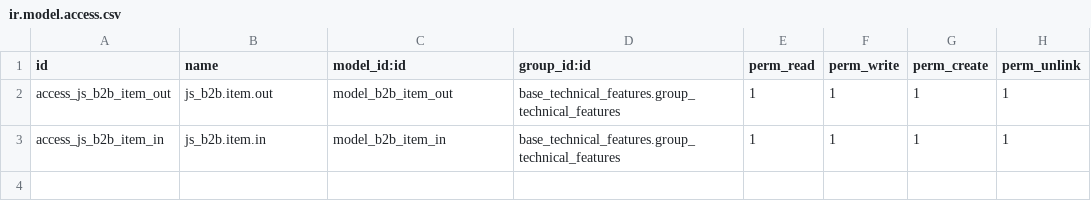
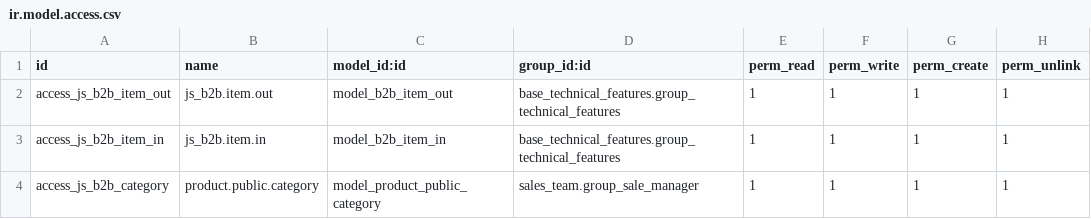
Before and after one commit to Comunitea/CMNT_00098_2017_JIM_addons, a CSV file: js_b2b/security/ir.model.access.csv, drawn as a sheet.

```diff
--- a/js_b2b/security/ir.model.access.csv
+++ b/js_b2b/security/ir.model.access.csv
@@ -3 +3,2 @@ access_js_b2b_item_out,js_b2b.item.out,model_b2b_item_out,base_technical_feature
 access_js_b2b_item_in,js_b2b.item.in,model_b2b_item_in,base_technical_features.group_technical_features,1,1,1,1
+access_js_b2b_category,product.public.category,model_product_public_category,sales_team.group_sale_manager,1,1,1,1
```
Also changed, not shown: 9 other files.
